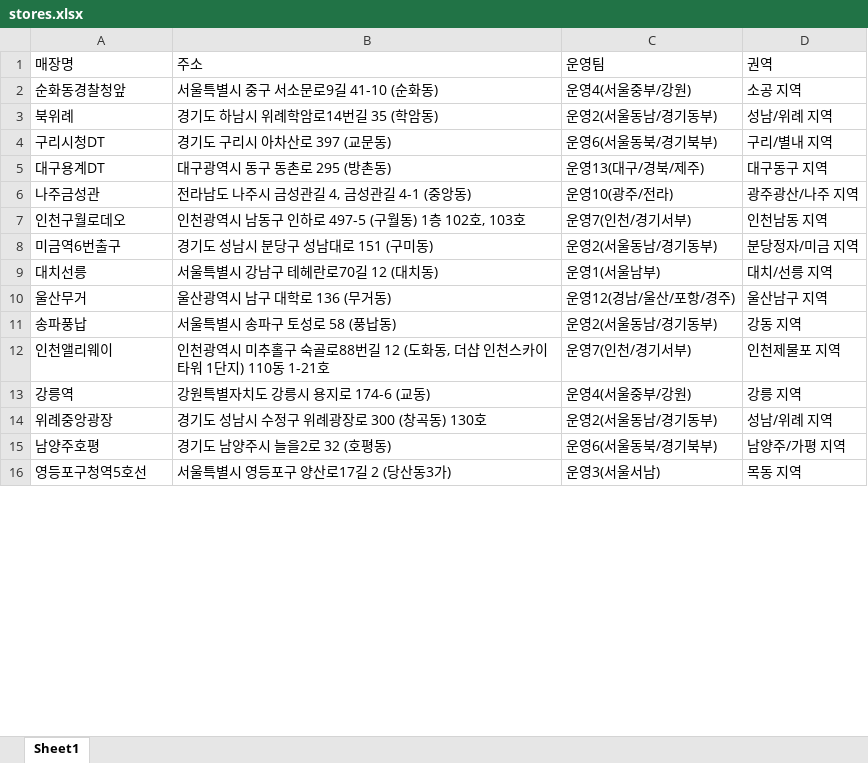
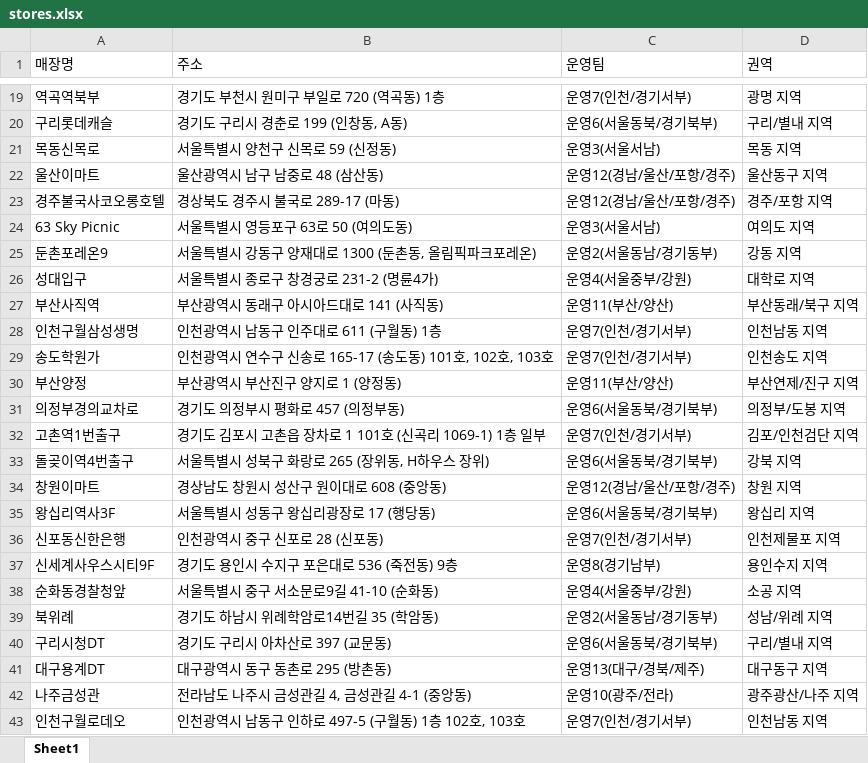
Before and after one commit to leegoob/2604_Starbucks-Store---Campus-Connect, an Excel workbook: stores.xlsx, sheet Sheet1, drawn as a sheet; only a part is shown, gaps mark what is left out; the shorter side is filled out with more unchanged rows; values as stored, in another font and other column widths than the file's, no cell formats; the diff covers the shown part only; the diff names each change by its address in the sheet, - before the commit and + after, or states it on an @@ line.

```diff
--- a/stores.xlsx (sheet Sheet1)
+++ b/stores.xlsx (sheet Sheet1)
+row 19: 역곡역북부 | 경기도 부천시 원미구 부일로 720 (역곡동) 1층 | 운영7(인천/경기서부) | 광명 지역
+row 20: 구리롯데캐슬 | 경기도 구리시 경춘로 199 (인창동, A동) | 운영6(서울동북/경기북부) | 구리/별내 지역
+row 21: 목동신목로 | 서울특별시 양천구 신목로 59 (신정동) | 운영3(서울서남) | 목동 지역
+row 22: 울산이마트 | 울산광역시 남구 남중로 48 (삼산동) | 운영12(경남/울산/포항/경주) | 울산동구 지역
+row 23: 경주불국사코오롱호텔 | 경상북도 경주시 불국로 289-17 (마동) | 운영12(경남/울산/포항/경주) | 경주/포항 지역
+row 24: 63 Sky Picnic | 서울특별시 영등포구 63로 50 (여의도동) | 운영3(서울서남) | 여의도 지역
+row 25: 둔촌포레온9 | 서울특별시 강동구 양재대로 1300 (둔촌동, 올림픽파크포레온) | 운영2(서울동남/경기동부) | 강동 지역
+row 26: 성대입구 | 서울특별시 종로구 창경궁로 231-2 (명륜4가) | 운영4(서울중부/강원) | 대학로 지역
+row 27: 부산사직역 | 부산광역시 동래구 아시아드대로 141 (사직동) | 운영11(부산/양산) | 부산동래/북구 지역
+row 28: 인천구월삼성생명 | 인천광역시 남동구 인주대로 611 (구월동) 1층 | 운영7(인천/경기서부) | 인천남동 지역
+row 29: 송도학원가 | 인천광역시 연수구 신송로 165-17 (송도동) 101호, 102호, 103호 | 운영7(인천/경기서부) | 인천송도 지역
+row 30: 부산양정 | 부산광역시 부산진구 양지로 1 (양정동) | 운영11(부산/양산) | 부산연제/진구 지역
+row 31: 의정부경의교차로 | 경기도 의정부시 평화로 457 (의정부동) | 운영6(서울동북/경기북부) | 의정부/도봉 지역
+row 32: 고촌역1번출구 | 경기도 김포시 고촌읍 장차로 1 101호 (신곡리 1069-1) 1층 일부 | 운영7(인천/경기서부) | 김포/인천검단 지역
+row 33: 돌곶이역4번출구 | 서울특별시 성북구 화랑로 265 (장위동, H하우스 장위) | 운영6(서울동북/경기북부) | 강북 지역
+row 34: 창원이마트 | 경상남도 창원시 성산구 원이대로 608 (중앙동) | 운영12(경남/울산/포항/경주) | 창원 지역
+row 35: 왕십리역사3F | 서울특별시 성동구 왕십리광장로 17 (행당동) | 운영6(서울동북/경기북부) | 왕십리 지역
+row 36: 신포동신한은행 | 인천광역시 중구 신포로 28 (신포동) | 운영7(인천/경기서부) | 인천제물포 지역
+row 37: 신세계사우스시티9F | 경기도 용인시 수지구 포은대로 536 (죽전동) 9층 | 운영8(경기남부) | 용인수지 지역
```
Also changed, not shown: 17 added rows, 5 removed rows and 107 edited cells elsewhere in this sheet, cell formats, 6 other files.
